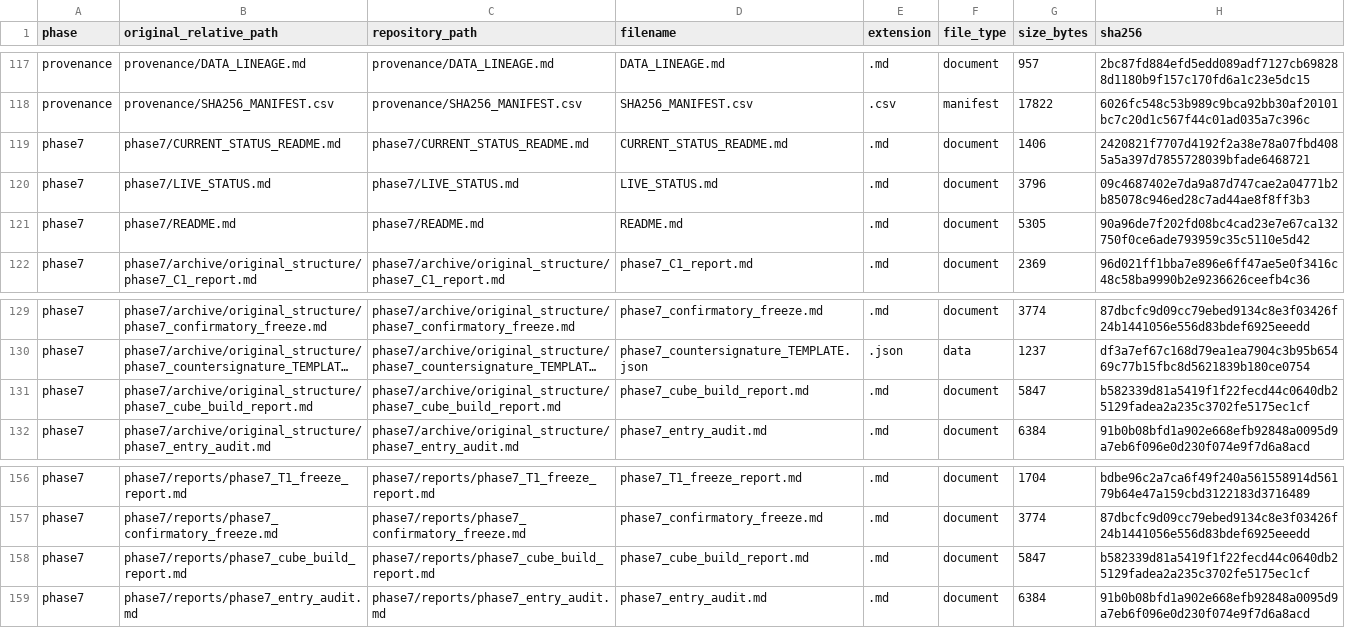
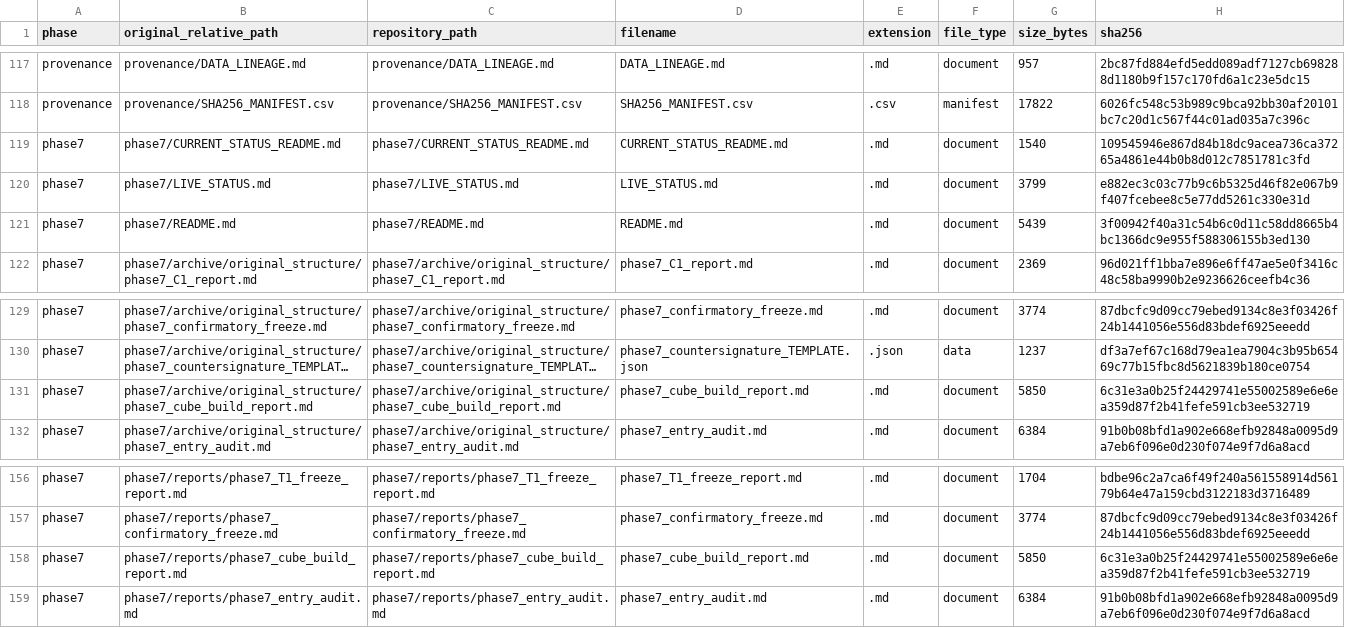
Before and after one commit to trivediyash154-source/lulc-p1-p6, a CSV file: manifests/MASTER_FILE_MANIFEST.csv, drawn as a sheet; only a part is shown, gaps mark what is left out; long unchanged cells end in …; the diff covers the shown part only; the diff names each change by its address in the sheet, - before the commit and + after, or states it on an @@ line.

```diff
--- a/manifests/MASTER_FILE_MANIFEST.csv
+++ b/manifests/MASTER_FILE_MANIFEST.csv
-G119 (size_bytes): 1406
+G119 (size_bytes): 1540
-H119 (sha256): 2420821f7707d4192f2a38e78a07fbd4085a5a397d7855728039bfade6468721
+H119 (sha256): 109545946e867d84b18dc9acea736ca37265a4861e44b0b8d012c7851781c3fd
-G120 (size_bytes): 3796
+G120 (size_bytes): 3799
-H120 (sha256): 09c4687402e7da9a87d747cae2a04771b2b85078c946ed28c7ad44ae8f8ff3b3
+H120 (sha256): e882ec3c03c77b9c6b5325d46f82e067b9f407fcebee8c5e77dd5261c330e31d
-G121 (size_bytes): 5305
+G121 (size_bytes): 5439
-H121 (sha256): 90a96de7f202fd08bc4cad23e7e67ca132750f0ce6ade793959c35c5110e5d42
+H121 (sha256): 3f00942f40a31c54b6c0d11c58dd8665b4bc1366dc9e955f588306155b3ed130
-G131 (size_bytes): 5847
+G131 (size_bytes): 5850
-H131 (sha256): b582339d81a5419f1f22fecd44c0640db25129fadea2a235c3702fe5175ec1cf
+H131 (sha256): 6c31e3a0b25f24429741e55002589e6e6ea359d87f2b41fefe591cb3ee532719
-G158 (size_bytes): 5847
+G158 (size_bytes): 5850
-H158 (sha256): b582339d81a5419f1f22fecd44c0640db25129fadea2a235c3702fe5175ec1cf
+H158 (sha256): 6c31e3a0b25f24429741e55002589e6e6ea359d87f2b41fefe591cb3ee532719
```
Also changed, not shown: 32 edited cells elsewhere in this file, manifests/PHASE5_MANIFEST.csv, manifests/PHASE7_MANIFEST.csv, 19 other files.
